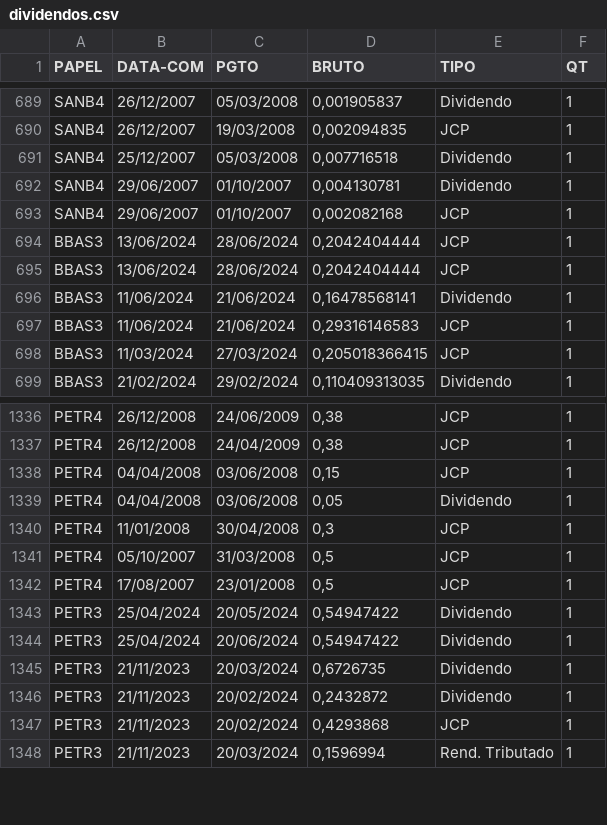
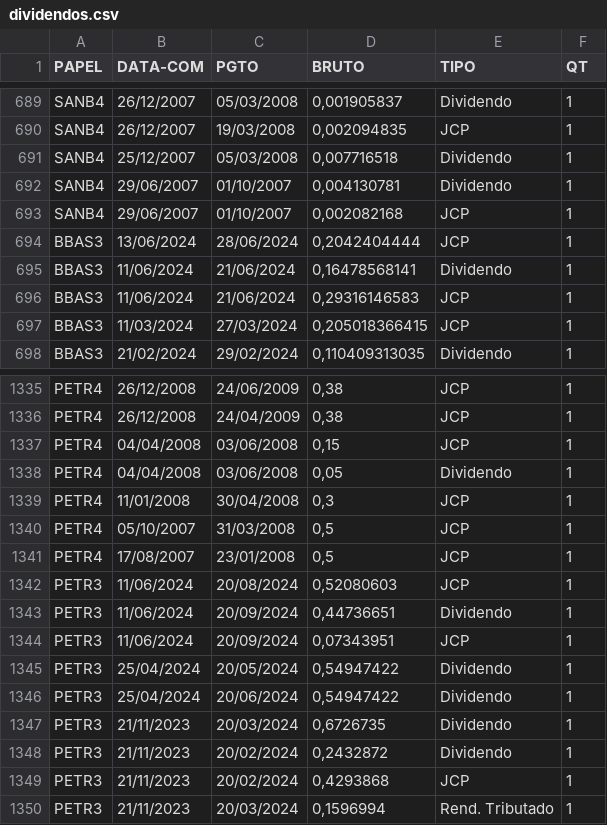
Before and after one commit to ggaiof/geral, a CSV file: dividendos.csv, drawn as a sheet; only a part is shown, gaps mark what is left out; removed rows and columns are numbered as before the commit, all else as after; the diff names each change by its address in the sheet, - before the commit and + after, or states it on an @@ line.

Commit message:
committing files

```diff
--- a/dividendos.csv
+++ b/dividendos.csv
-row 695: BBAS3 | 13/06/2024 | 28/06/2024 | 0,2042404444 | JCP | 1
+row 1342: PETR3 | 11/06/2024 | 20/08/2024 | 0,52080603 | JCP | 1
+row 1343: PETR3 | 11/06/2024 | 20/09/2024 | 0,44736651 | Dividendo | 1
+row 1344: PETR3 | 11/06/2024 | 20/09/2024 | 0,07343951 | JCP | 1
```
